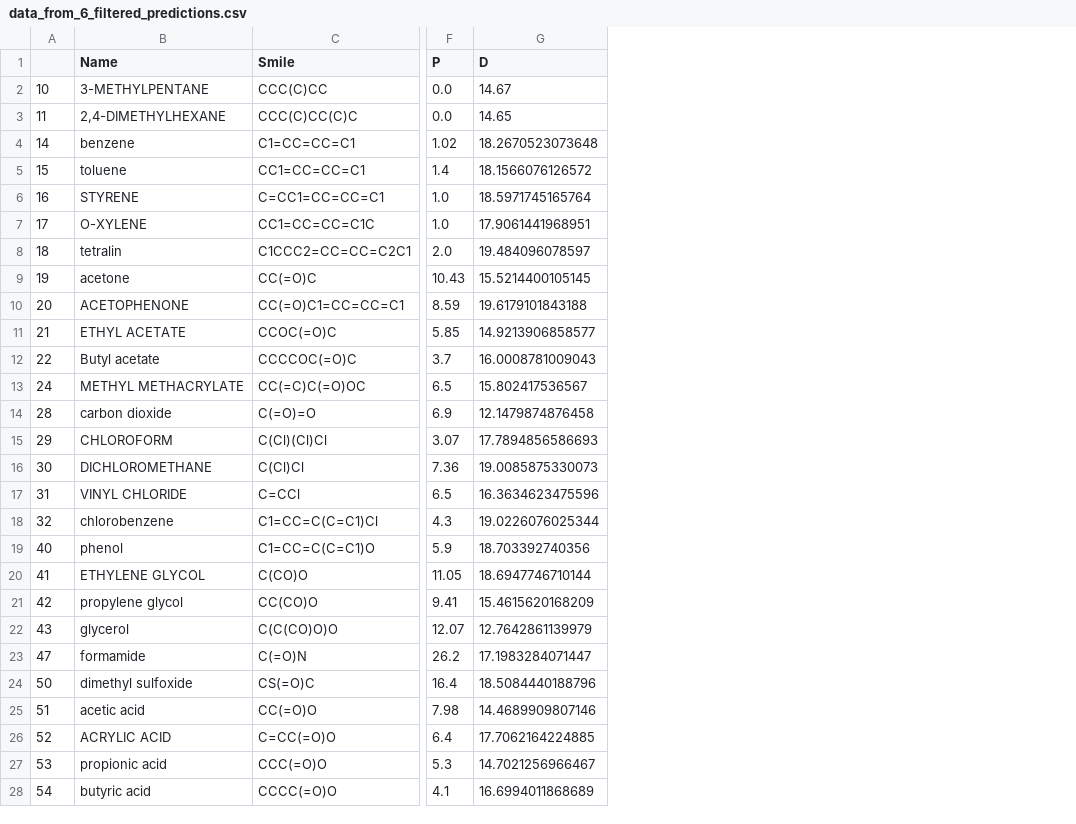
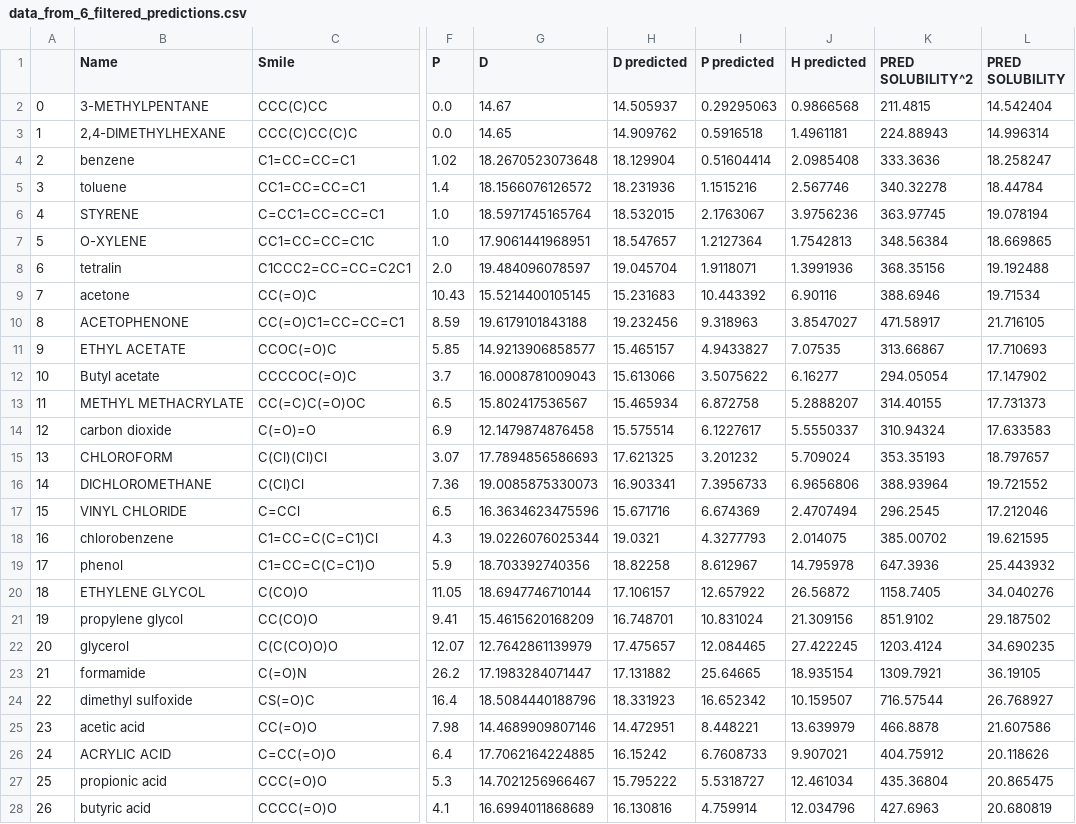
Before and after one commit to darjacvetkovic/HSP-predictions, a CSV file: results/gnn/data_from_6_filtered_predictions.csv, drawn as a sheet; only a part is shown, gaps mark what is left out; the diff covers the shown part only; the diff names each change by its address in the sheet, - before the commit and + after, or states it on an @@ line.

```diff
--- a/results/gnn/data_from_6_filtered_predictions.csv
+++ b/results/gnn/data_from_6_filtered_predictions.csv
+column H (D predicted), rows 2-28: 14.505937 | 14.909762 | 18.129904 | 18.231936 | 18.532015 | 18.547657 | 19.045704 | 15.231683 | 19.232456 | 15.465157 | 15.613066 | 15.465934 | 15.575514 | 17.621325 | 16.903341 | 15.671716 | 19.0321 | 18.82258 | 17.106157 | 16.748701 | 17.475657 | 17.131882 | 18.331923 | 14.472951 | 16.15242 | 15.795222 | 16.130816
+column I (P predicted), rows 2-28: 0.29295063 | 0.5916518 | 0.51604414 | 1.1515216 | 2.1763067 | 1.2127364 | 1.9118071 | 10.443392 | 9.318963 | 4.9433827 | 3.5075622 | 6.872758 | 6.1227617 | 3.201232 | 7.3956733 | 6.674369 | 4.3277793 | 8.612967 | 12.657922 | 10.831024 | 12.084465 | 25.64665 | 16.652342 | 8.448221 | 6.7608733 | 5.5318727 | 4.759914
+column J (H predicted), rows 2-28: 0.9866568 | 1.4961181 | 2.0985408 | 2.567746 | 3.9756236 | 1.7542813 | 1.3991936 | 6.90116 | 3.8547027 | 7.07535 | 6.16277 | 5.2888207 | 5.5550337 | 5.709024 | 6.9656806 | 2.4707494 | 2.014075 | 14.795978 | 26.56872 | 21.309156 | 27.422245 | 18.935154 | 10.159507 | 13.639979 | 9.907021 | 12.461034 | 12.034796
+column K (PRED SOLUBILITY^2), rows 2-28: 211.4815 | 224.88943 | 333.3636 | 340.32278 | 363.97745 | 348.56384 | 368.35156 | 388.6946 | 471.58917 | 313.66867 | 294.05054 | 314.40155 | 310.94324 | 353.35193 | 388.93964 | 296.2545 | 385.00702 | 647.3936 | 1158.7405 | 851.9102 | 1203.4124 | 1309.7921 | 716.57544 | 466.8878 | 404.75912 | 435.36804 | 427.6963
+column L (PRED SOLUBILITY), rows 2-28: 14.542404 | 14.996314 | 18.258247 | 18.44784 | 19.078194 | 18.669865 | 19.192488 | 19.71534 | 21.716105 | 17.710693 | 17.147902 | 17.731373 | 17.633583 | 18.797657 | 19.721552 | 17.212046 | 19.621595 | 25.443932 | 34.040276 | 29.187502 | 34.690235 | 36.19105 | 26.768927 | 21.607586 | 20.118626 | 20.865475 | 20.680819
-A2: 10
+A2: 0
-A3: 11
+A3: 1
-A4: 14
+A4: 2
-A5: 15
+A5: 3
-A6: 16
+A6: 4
-A7: 17
+A7: 5
-A8: 18
+A8: 6
-A9: 19
+A9: 7
-A10: 20
+A10: 8
-A11: 21
+A11: 9
-A12: 22
+A12: 10
-A13: 24
+A13: 11
-A14: 28
+A14: 12
-A15: 29
+A15: 13
-A16: 30
+A16: 14
-A17: 31
+A17: 15
-A18: 32
+A18: 16
-A19: 40
+A19: 17
-A20: 41
+A20: 18
-A21: 42
+A21: 19
-A22: 43
+A22: 20
-A23: 47
+A23: 21
-A24: 50
+A24: 22
-A25: 51
+A25: 23
-A26: 52
+A26: 24
-A27: 53
+A27: 25
-A28: 54
+A28: 26
```
Also changed, not shown: 4 edited cells elsewhere in this file, 1 other file.
